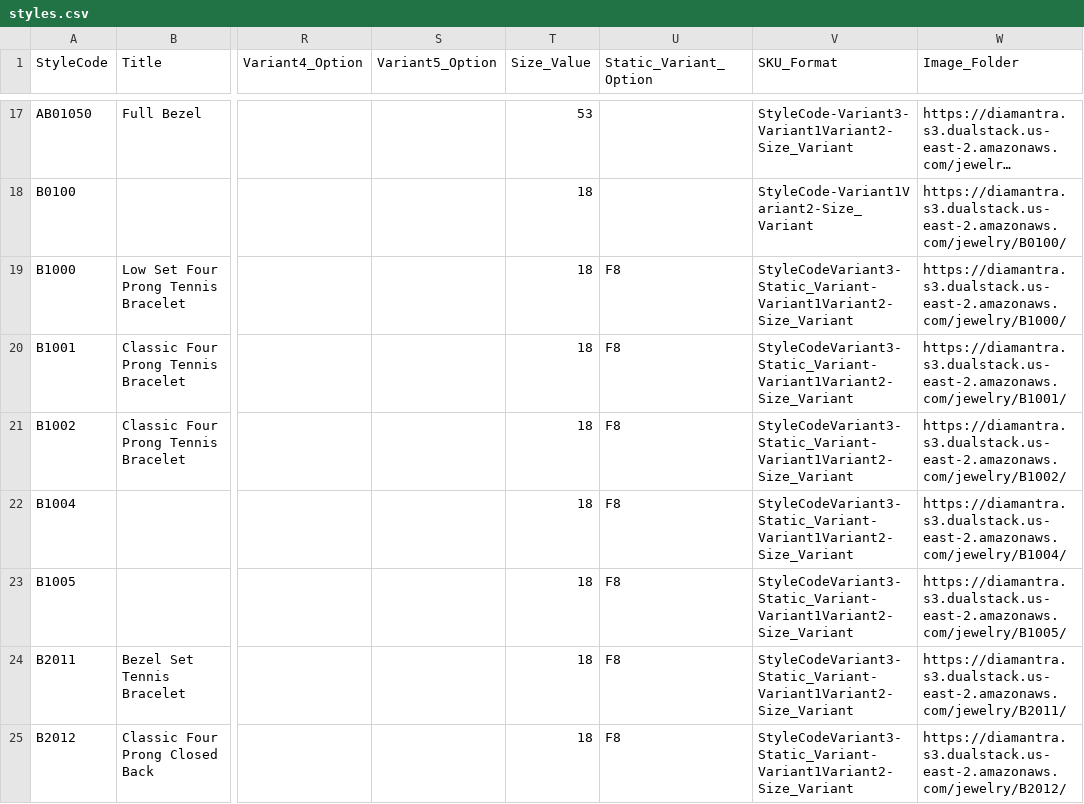
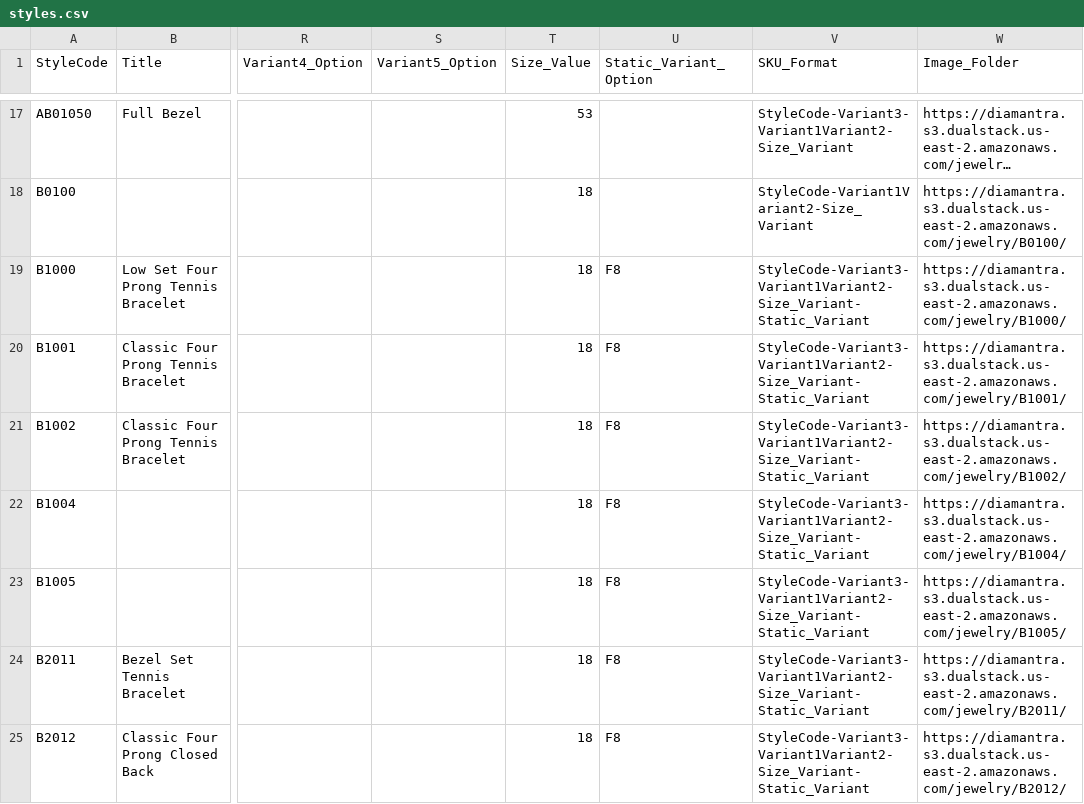
Before and after one commit to niravpmehta/jewelry-data, a CSV file: styles.csv, drawn as a sheet; only a part is shown, gaps mark what is left out; long unchanged cells end in …; the diff covers the shown part only; the diff names each change by its address in the sheet, - before the commit and + after, or states it on an @@ line.

Commit message:
Sync styles.csv

```diff
--- a/styles.csv
+++ b/styles.csv
-V19:V25 (SKU_Format): StyleCodeVariant3-Static_Variant-Variant1Variant2-Size_Variant
+V19:V25 (SKU_Format): StyleCode-Variant3-Variant1Variant2-Size_Variant-Static_Variant
```
Also changed, not shown: 9 edited cells elsewhere in this file.
